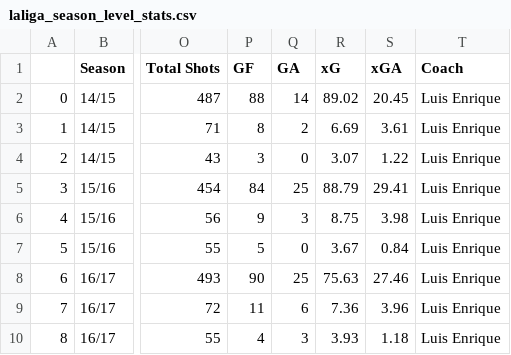
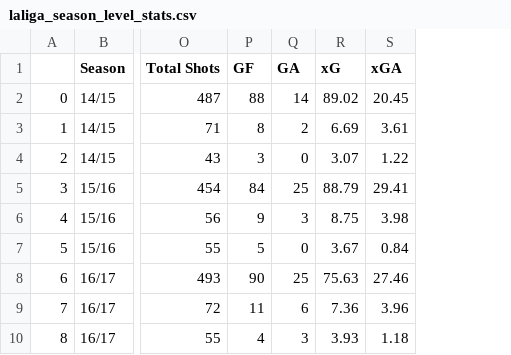
Before and after one commit to linhtran1003/fc-barcelona-performance-analysis, a CSV file: data/processed/laliga_season_level_stats.csv, drawn as a sheet; only a part is shown, gaps mark what is left out; the diff names each change by its address in the sheet, - before the commit and + after, or states it on an @@ line.

Commit message:
Updating data file

```diff
--- a/data/processed/laliga_season_level_stats.csv
+++ b/data/processed/laliga_season_level_stats.csv
-column T (Coach), rows 2-10: all Luis Enrique
```
Also changed, not shown: 1 other file.
